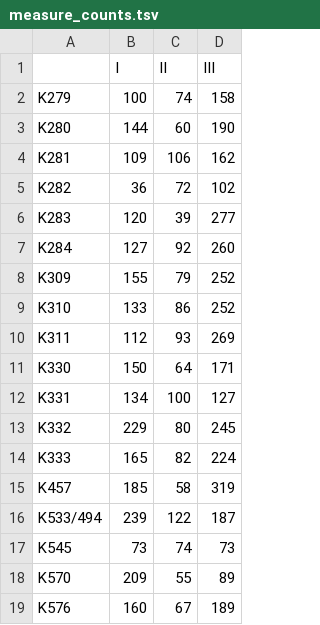
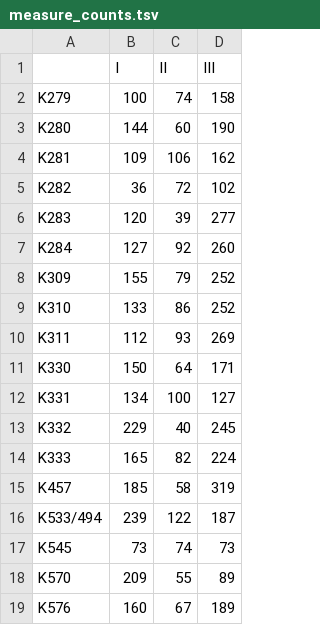
Before and after one commit to johentsch/moz, a TSV file: measure_counts.tsv, drawn as a sheet.

```diff
--- a/measure_counts.tsv
+++ b/measure_counts.tsv
@@ -12,3 +12,3 @@ K330	150	64	171
 K331	134	100	127
-K332	229	80	245
+K332	229	40	245
 K333	165	82	224
```
Also changed, not shown: app.tsv, cadences.tsv, 6 other files.
